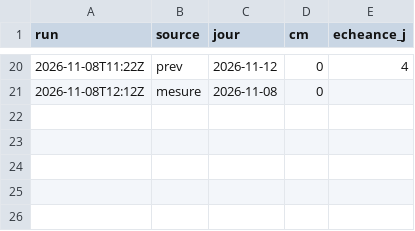
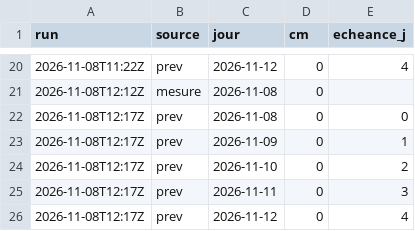
Before and after one commit to gregorysticher/meteo-alert, a CSV file: data/neige.csv, drawn as a sheet; only a part is shown, gaps mark what is left out.

Commit message:
chore: alerte neige annoncée / journal neige [skip ci]

```diff
--- a/data/neige.csv
+++ b/data/neige.csv
@@ -21 +21,6 @@ run,source,jour,cm,echeance_j
 2026-11-08T12:12Z,mesure,2026-11-08,0,
+2026-11-08T12:17Z,prev,2026-11-08,0,0
+2026-11-08T12:17Z,prev,2026-11-09,0,1
+2026-11-08T12:17Z,prev,2026-11-10,0,2
+2026-11-08T12:17Z,prev,2026-11-11,0,3
+2026-11-08T12:17Z,prev,2026-11-12,0,4
```
